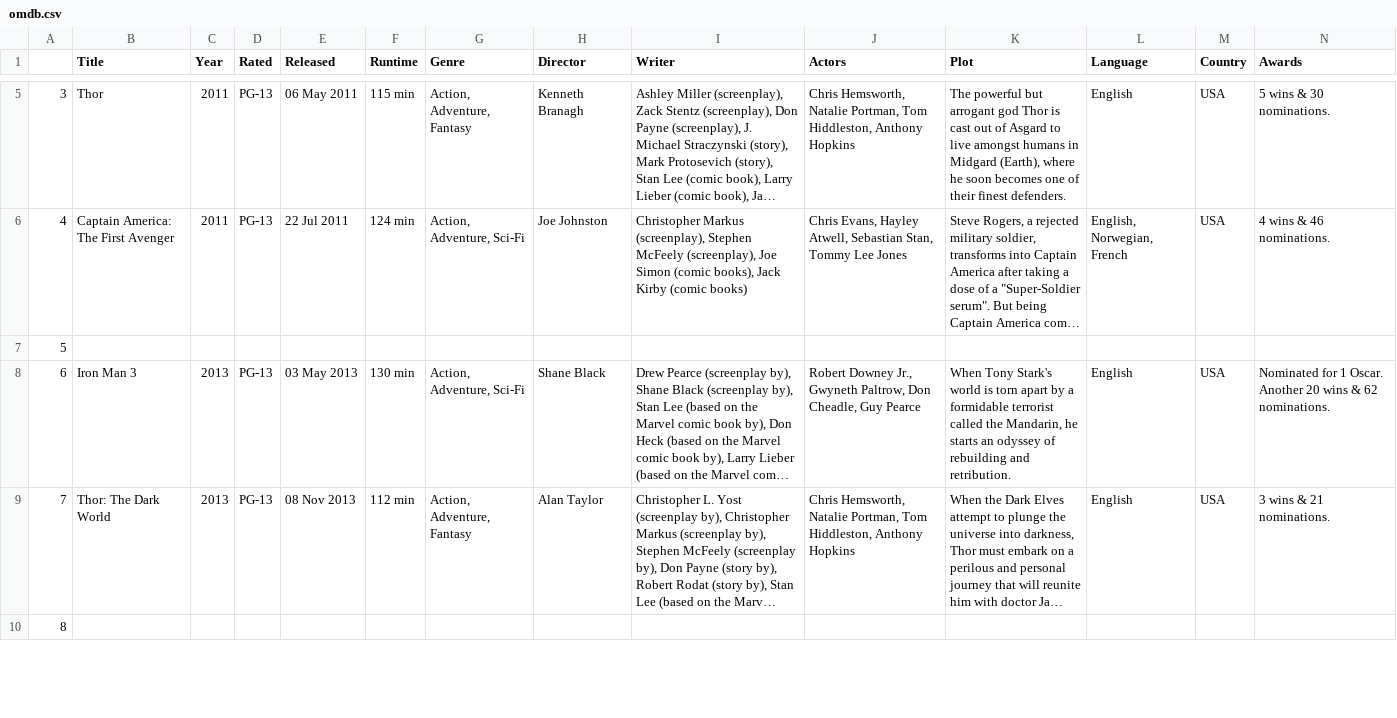
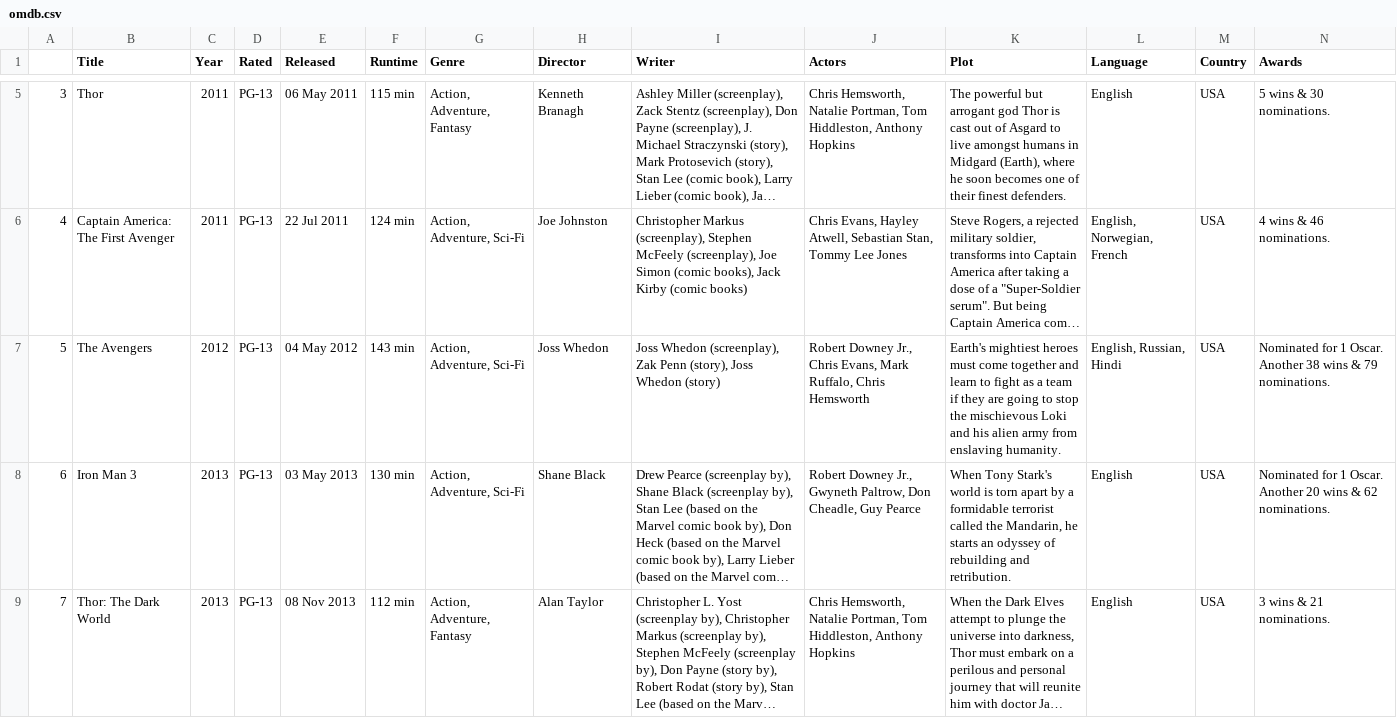
Before and after one commit to nfcresta/Project_MCU, a CSV file: output_data/omdb.csv, drawn as a sheet; only a part is shown, gaps mark what is left out; the shorter side is filled out with more unchanged rows; long unchanged cells end in …; removed rows and columns are numbered as before the commit, all else as after; rows hold the shown columns only; the diff names each change by its address in the sheet, - before the commit and + after, or states it on an @@ line.

Commit message:
new omdb df

```diff
--- a/output_data/omdb.csv
+++ b/output_data/omdb.csv
-row 7: 5
+row 7: 5 | The Avengers | 2012 | PG-13 | 04 May 2012 | 143 min | Action, Adventure, Sci-Fi | Joss Whedon | Joss Whedon (screenplay), Zak Penn (story), Joss Whedon (story) | Robert Downey Jr., Chris Evans, Mark Ruffalo, Chris Hemsworth | Earth's mightiest heroes must come together and learn to fight as a team if they are going to stop the mischievous Loki and his alien army from enslaving humanity. | English, Russian, Hindi | USA | Nominated for 1 Oscar. Another 38 wins & 79 nominations.
```
Also changed, not shown: 1 other file.
